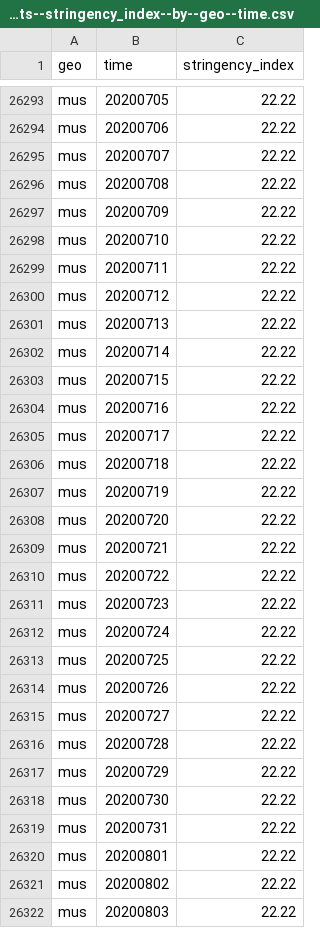
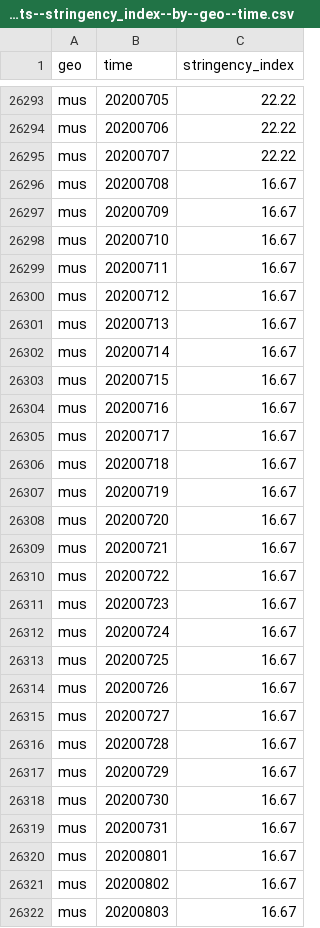
Before and after one commit to open-numbers/ddf--open_numbers--covid_government_response, a CSV file: ddf--datapoints--stringency_index--by--geo--time.csv, drawn as a sheet; only a part is shown, gaps mark what is left out; the diff covers the shown part only.

```diff
--- a/ddf--datapoints--stringency_index--by--geo--time.csv
+++ b/ddf--datapoints--stringency_index--by--geo--time.csv
@@ -26295,28 +26295,28 @@ mus,20200706,22.22
 mus,20200707,22.22
-mus,20200708,22.22
-mus,20200709,22.22
-mus,20200710,22.22
-mus,20200711,22.22
-mus,20200712,22.22
-mus,20200713,22.22
-mus,20200714,22.22
-mus,20200715,22.22
-mus,20200716,22.22
-mus,20200717,22.22
-mus,20200718,22.22
-mus,20200719,22.22
-mus,20200720,22.22
-mus,20200721,22.22
-mus,20200722,22.22
-mus,20200723,22.22
-mus,20200724,22.22
-mus,20200725,22.22
-mus,20200726,22.22
-mus,20200727,22.22
-mus,20200728,22.22
-mus,20200729,22.22
-mus,20200730,22.22
-mus,20200731,22.22
-mus,20200801,22.22
-mus,20200802,22.22
-mus,20200803,22.22
+mus,20200708,16.67
+mus,20200709,16.67
+mus,20200710,16.67
+mus,20200711,16.67
+mus,20200712,16.67
+mus,20200713,16.67
+mus,20200714,16.67
+mus,20200715,16.67
+mus,20200716,16.67
+mus,20200717,16.67
+mus,20200718,16.67
+mus,20200719,16.67
+mus,20200720,16.67
+mus,20200721,16.67
+mus,20200722,16.67
+mus,20200723,16.67
+mus,20200724,16.67
+mus,20200725,16.67
+mus,20200726,16.67
+mus,20200727,16.67
+mus,20200728,16.67
+mus,20200729,16.67
+mus,20200730,16.67
+mus,20200731,16.67
+mus,20200801,16.67
+mus,20200802,16.67
+mus,20200803,16.67
```
Also changed, not shown: 11 edited cells elsewhere in this file, ddf--datapoints--containment_health_index--by--geo--time.csv, ddf--datapoints--government_response_index--by--geo--time.csv, 48 other files.
